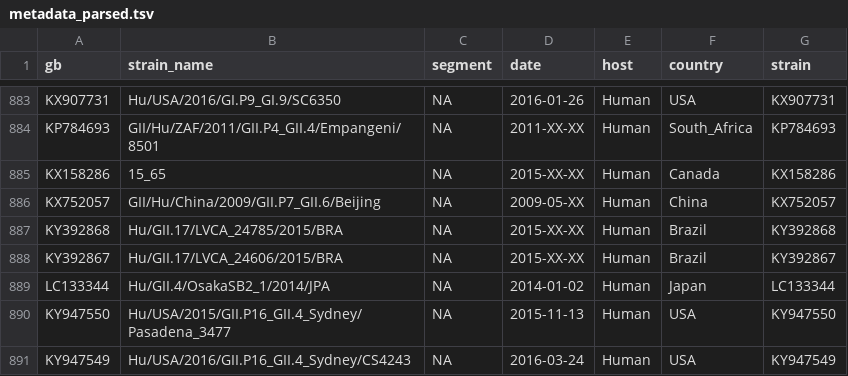
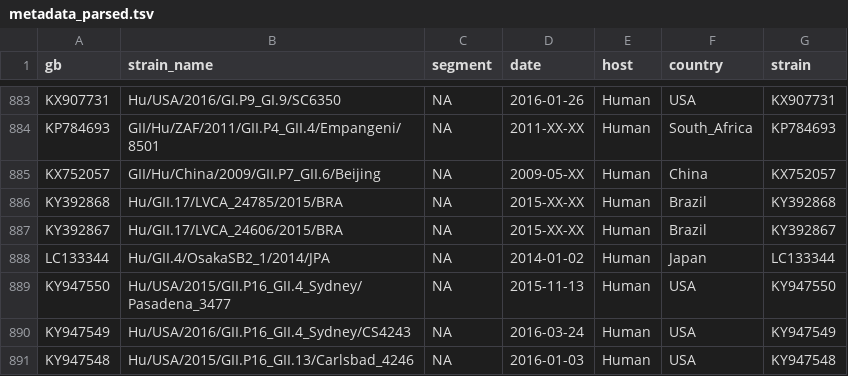
Before and after one commit to blab/norovirus, a TSV file: results/metadata_parsed.tsv, drawn as a sheet; only a part is shown, gaps mark what is left out; the shorter side is filled out with more unchanged rows.

```diff
--- a/results/metadata_parsed.tsv
+++ b/results/metadata_parsed.tsv
@@ -884,3 +884,2 @@ KX907731	Hu/USA/2016/GI.P9_GI.9/SC6350	NA	2016-01-26	Human	USA	KX907731
 KP784693	GII/Hu/ZAF/2011/GII.P4_GII.4/Empangeni/8501	NA	2011-XX-XX	Human	South_Africa	KP784693
-KX158286	15_65	NA	2015-XX-XX	Human	Canada	KX158286
 KX752057	GII/Hu/China/2009/GII.P7_GII.6/Beijing	NA	2009-05-XX	Human	China	KX752057
```
Also changed, not shown: 11 other files.
